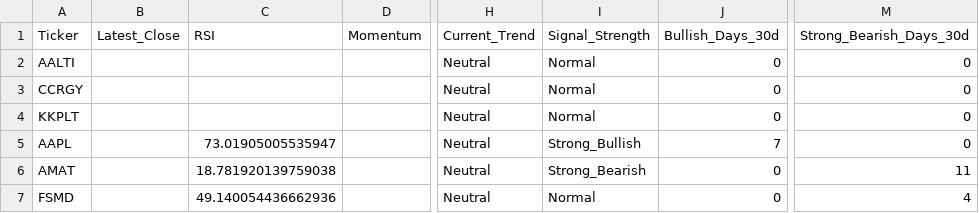
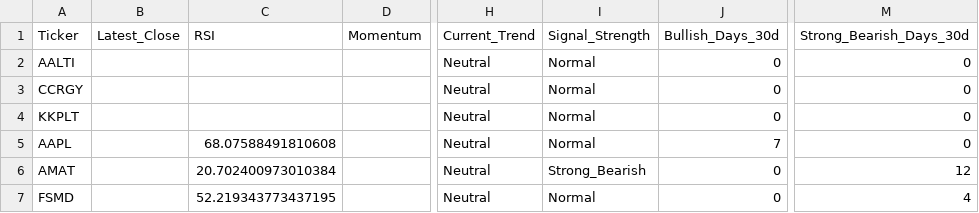
Before and after one commit to jp3tty/daily_fin, a CSV file: saved_data/FinVizData_with_momentum_indicators.csv, drawn as a sheet; only a part is shown, gaps mark what is left out; the diff names each change by its address in the sheet, - before the commit and + after, or states it on an @@ line.

```diff
--- a/saved_data/FinVizData_with_momentum_indicators.csv
+++ b/saved_data/FinVizData_with_momentum_indicators.csv
-C5 (RSI): 73.01905005535947
+C5 (RSI): 68.07588491810608
-I5 (Signal_Strength): Strong_Bullish
+I5 (Signal_Strength): Normal
-C6 (RSI): 18.781920139759038
+C6 (RSI): 20.702400973010384
-M6 (Strong_Bearish_Days_30d): 11
+M6 (Strong_Bearish_Days_30d): 12
-C7 (RSI): 49.140054436662936
+C7 (RSI): 52.219343773437195
```
Also changed, not shown: saved_data/FinVizData_with_engulfing_patterns.csv, saved_data/stock_candles_90d.csv.
